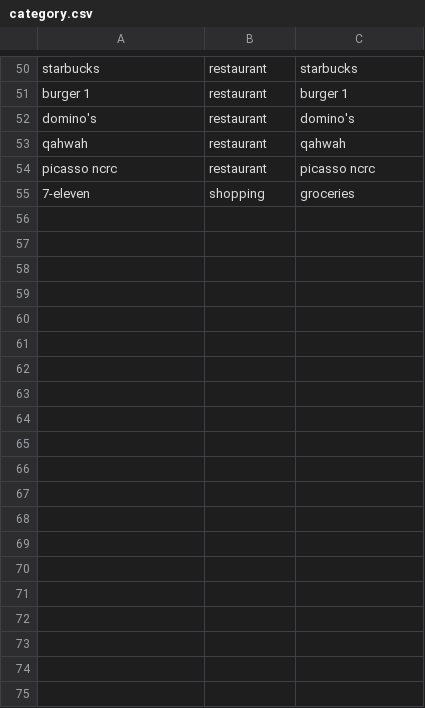
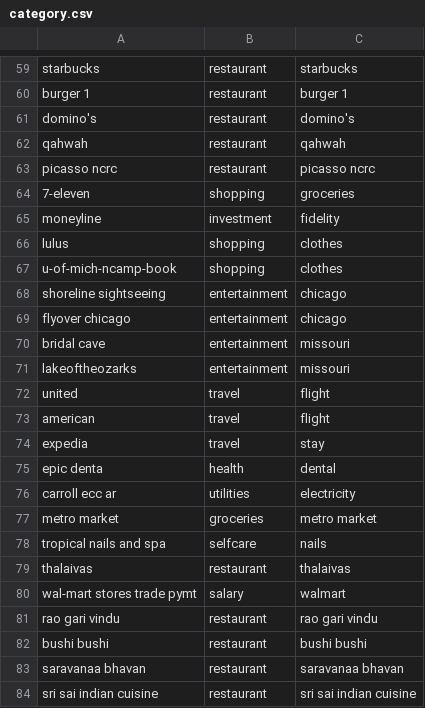
Before and after one commit to sachinksalim/personal_finance, a CSV file: utils/category.csv, drawn as a sheet; only a part is shown, gaps mark what is left out; the diff covers the shown part only; the diff names each change by its address in the sheet, - before the commit and + after, or states it on an @@ line.

```diff
--- a/utils/category.csv
+++ b/utils/category.csv
+row 65: moneyline | investment | fidelity
+row 66: lulus | shopping | clothes
+row 67: u-of-mich-ncamp-book | shopping | clothes
+row 68: shoreline sightseeing | entertainment | chicago
+row 69: flyover chicago | entertainment | chicago
+row 70: bridal cave | entertainment | missouri
+row 71: lakeoftheozarks | entertainment | missouri
+row 72: united | travel | flight
+row 73: american | travel | flight
+row 74: expedia | travel | stay
+row 75: epic denta | health | dental
+row 76: carroll ecc ar | utilities | electricity
+row 77: metro market | groceries | metro market
+row 78: tropical nails and spa | selfcare | nails
+row 79: thalaivas | restaurant | thalaivas
+row 80: wal-mart stores trade pymt | salary | walmart
+row 81: rao gari vindu | restaurant | rao gari vindu
+row 82: bushi bushi | restaurant | bushi bushi
+row 83: saravanaa bhavan | restaurant | saravanaa bhavan
+row 84: sri sai indian cuisine | restaurant | sri sai indian cuisine
```
Also changed, not shown: 25 added rows, 1 moved row and 3 edited cells elsewhere in this file, 5 other files.
